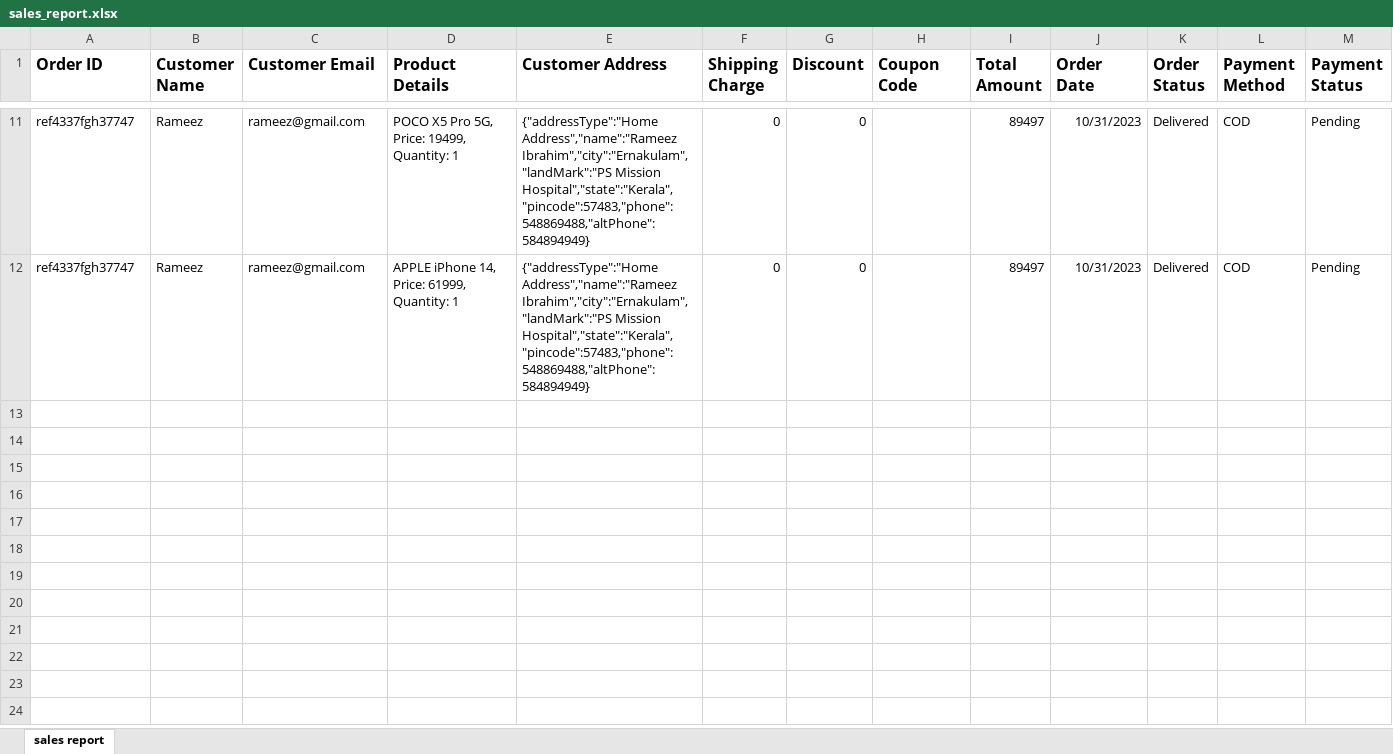
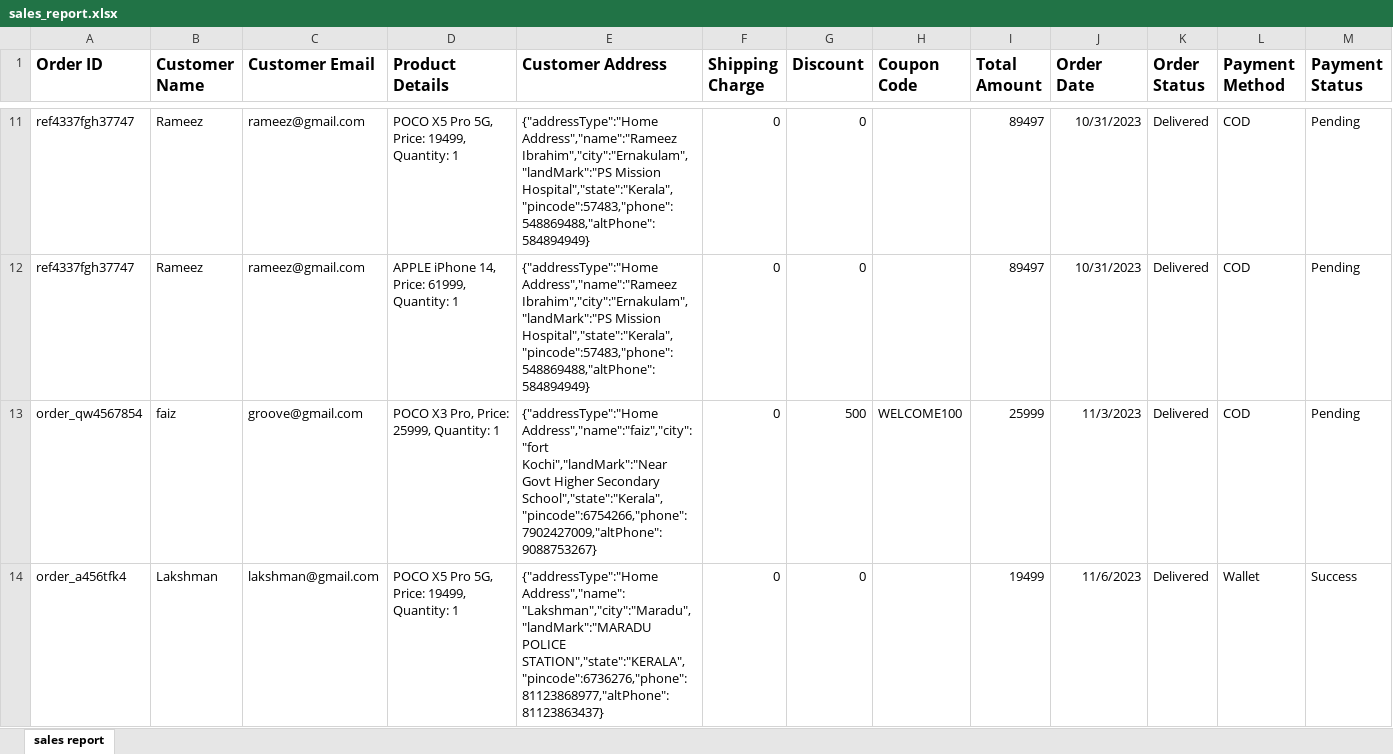
Before and after one commit to RameezIbrahimOfficial/Electro-E-Commerce, an Excel workbook: Public/sales-report/sales_report.xlsx, sheet sales report, drawn as a sheet; only a part is shown, gaps mark what is left out; values as stored, in another font and other column widths than the file's, no borders; rows hold the shown columns only; the diff names each change by its address in the sheet, - before the commit and + after, or states it on an @@ line.

```diff
--- a/Public/sales-report/sales_report.xlsx (sheet sales report)
+++ b/Public/sales-report/sales_report.xlsx (sheet sales report)
+row 13: order_qw4567854 | faiz | groove@gmail.com | POCO X3 Pro, Price: 25999, Quantity: 1 | {"addressType":"Home Address","name":"faiz","city":"fort Kochi","landMark":"Near Govt Higher Secondary School","state":"Kerala","pincode":6754266,"phone":7902427009,"altPhone":9088753267} | 0 | 500 | WELCOME100 | 25999 | 11/3/2023 | Delivered | COD | Pending
+row 14: order_a456tfk4 | Lakshman | lakshman@gmail.com | POCO X5 Pro 5G, Price: 19499, Quantity: 1 | {"addressType":"Home Address","name":"Lakshman","city":"Maradu","landMark":"MARADU POLICE STATION","state":"KERALA","pincode":6736276,"phone":81123868977,"altPhone":81123863437} | 0 | 0 |  | 19499 | 11/6/2023 | Delivered | Wallet | Success
```
Also changed, not shown: 18 other files.
